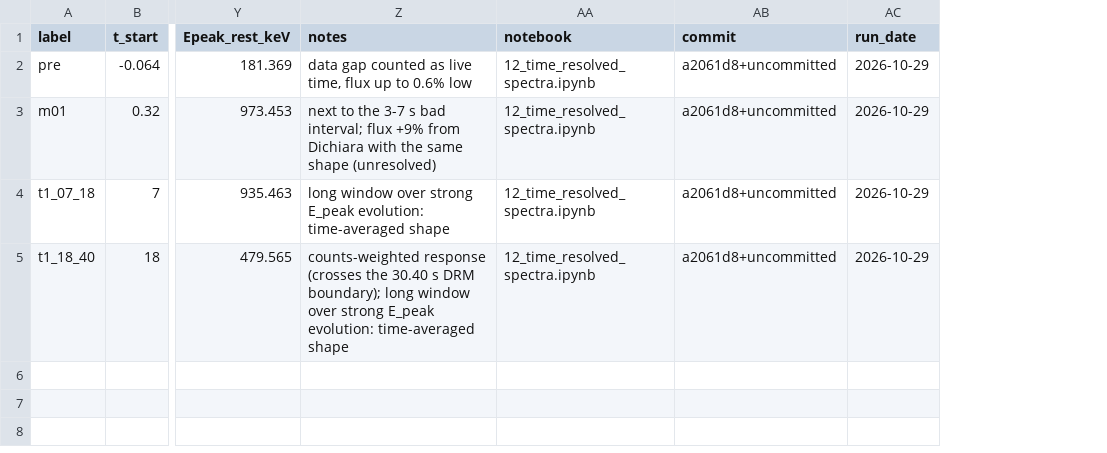
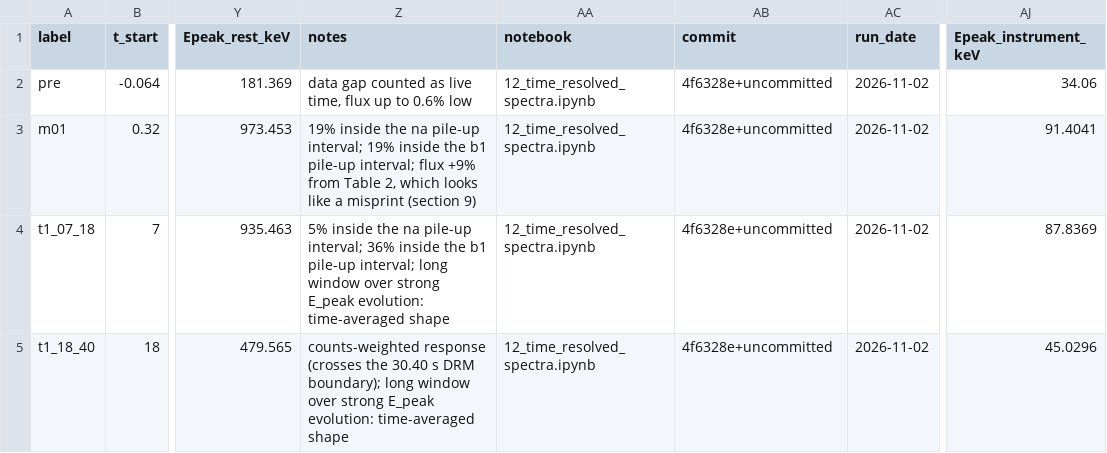
Before and after one commit to idbl2004/mphys-project, a CSV file: ignacio/shared/epeak_mvt_230307A.csv, drawn as a sheet; only a part is shown, gaps mark what is left out; the diff names each change by its address in the sheet, - before the commit and + after, or states it on an @@ line.

```diff
--- a/ignacio/shared/epeak_mvt_230307A.csv
+++ b/ignacio/shared/epeak_mvt_230307A.csv
+column AJ (Epeak_instrument_keV), rows 2-5: 34.06 | 91.4041 | 87.8369 | 45.0296
-AB2:AB5 (commit): a2061d8+uncommitted
+AB2:AB5 (commit): 4f6328e+uncommitted
-AC2:AC5 (run_date): 2026-10-29
+AC2:AC5 (run_date): 2026-11-02
-Z3 (notes): next to the 3-7 s bad interval; flux +9% from Dichiara with the same shape (unresolved)
+Z3 (notes): 19% inside the na pile-up interval; 19% inside the b1 pile-up interval; flux +9% from Table 2, which looks like a misprint (section 9)
-Z4 (notes): long window…
+Z4 (notes): 5% inside the na pile-up interval; 36% inside the b1 pile-up interval; long window…
```
Also changed, not shown: ignacio/shared/epeak_230307A.csv, ignacio/shared/windows_230307A.csv, 20 other files.
